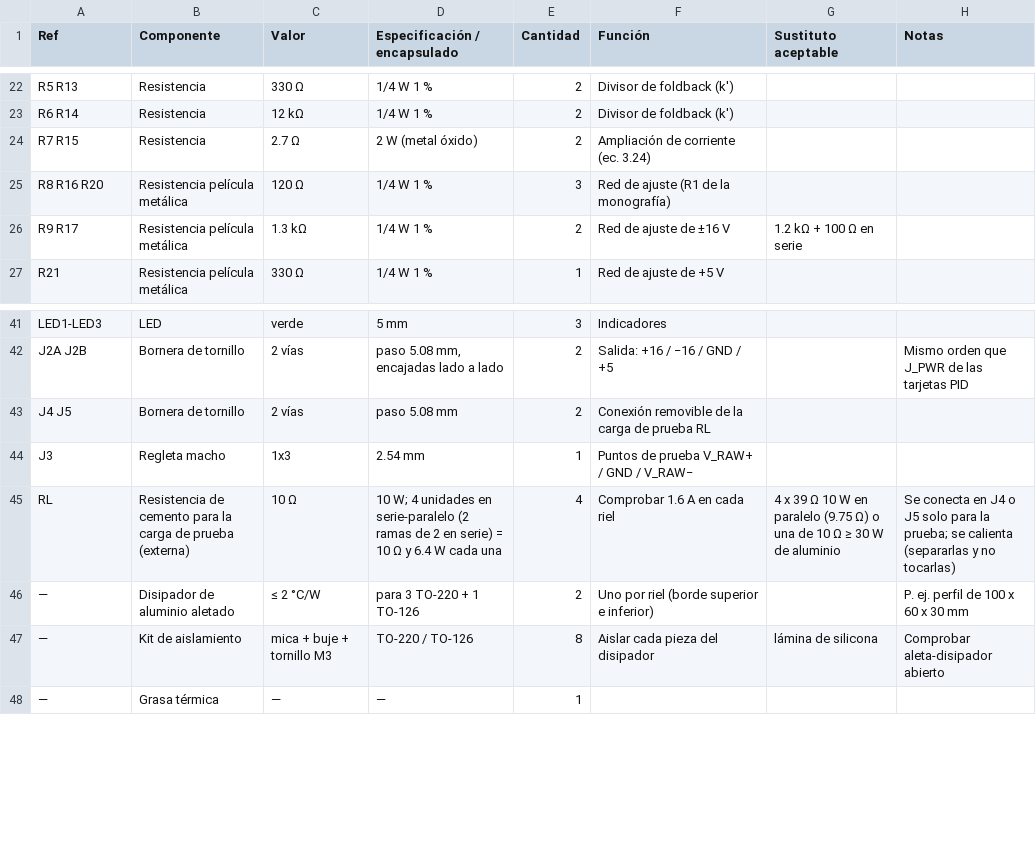
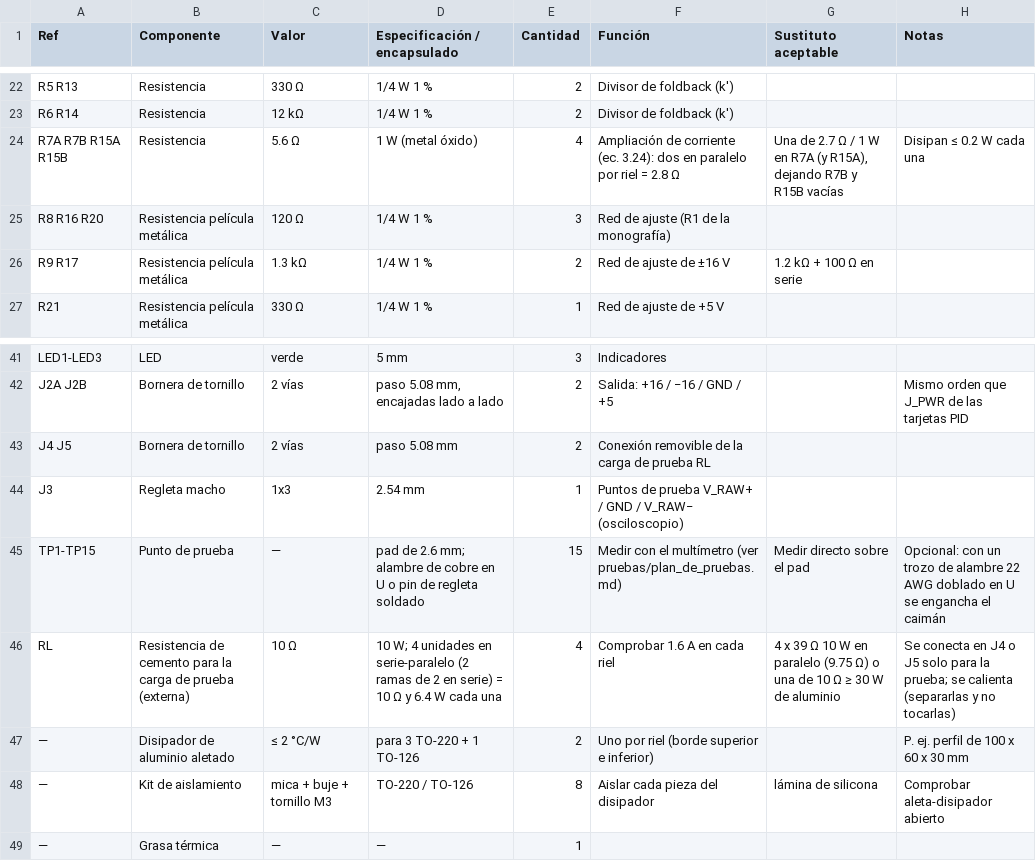
Before and after one commit to Brahiam18/controlador-pid-analogico-levitador, a CSV file: fuente/hardware/lista_de_materiales.csv, drawn as a sheet; only a part is shown, gaps mark what is left out.

```diff
--- a/fuente/hardware/lista_de_materiales.csv
+++ b/fuente/hardware/lista_de_materiales.csv
@@ -23,3 +23,3 @@ R5 R13,Resistencia,330 Ω,1/4 W 1 %,2,Divisor de foldback (k'),,
 R6 R14,Resistencia,12 kΩ,1/4 W 1 %,2,Divisor de foldback (k'),,
-R7 R15,Resistencia,2.7 Ω,2 W (metal óxido),2,Ampliación de corriente (ec. 3.24),,
+R7A R7B R15A R15B,Resistencia,5.6 Ω,1 W (metal óxido),4,"Ampliación de corriente (ec. 3.24): dos en paralelo por riel = 2.8 Ω","Una de 2.7 Ω / 1 W en R7A (y R15A), dejando R7B y R15B vacías",Disipan ≤ 0.2 W cada una
 R8 R16 R20,Resistencia película metálica,120 Ω,1/4 W 1 %,3,Red de ajuste (R1 de la monografía),,
@@ -43,3 +43,4 @@ J2A J2B,Bornera de tornillo,2 vías,"paso 5.08 mm, encajadas lado a lado",2,Sali
 J4 J5,Bornera de tornillo,2 vías,paso 5.08 mm,2,Conexión removible de la carga de prueba RL,,
-J3,Regleta macho,1x3,2.54 mm,1,Puntos de prueba V_RAW+ / GND / V_RAW−,,
+J3,Regleta macho,1x3,2.54 mm,1,Puntos de prueba V_RAW+ / GND / V_RAW− (osciloscopio),,
+TP1-TP15,Punto de prueba,—,pad de 2.6 mm; alambre de cobre en U o pin de regleta soldado,15,Medir con el multímetro (ver pruebas/plan_de_pruebas.md),Medir directo sobre el pad,"Opcional: con un trozo de alambre 22 AWG doblado en U se engancha el caimán"
 RL,Resistencia de cemento para la carga de prueba (externa),10 Ω,10 W; 4 unidades en serie-paralelo (2 ramas de 2 en serie) = 10 Ω y 6.4 W cada una,4,Comprobar 1.6 A en cada riel,4 x 39 Ω 10 W en paralelo (9.75 Ω) o una de 10 Ω ≥ 30 W de aluminio,Se conecta en J4 o J5 solo para la prueba; se calienta (separarlas y no tocarlas)
```
Also changed, not shown: 45 other files.
